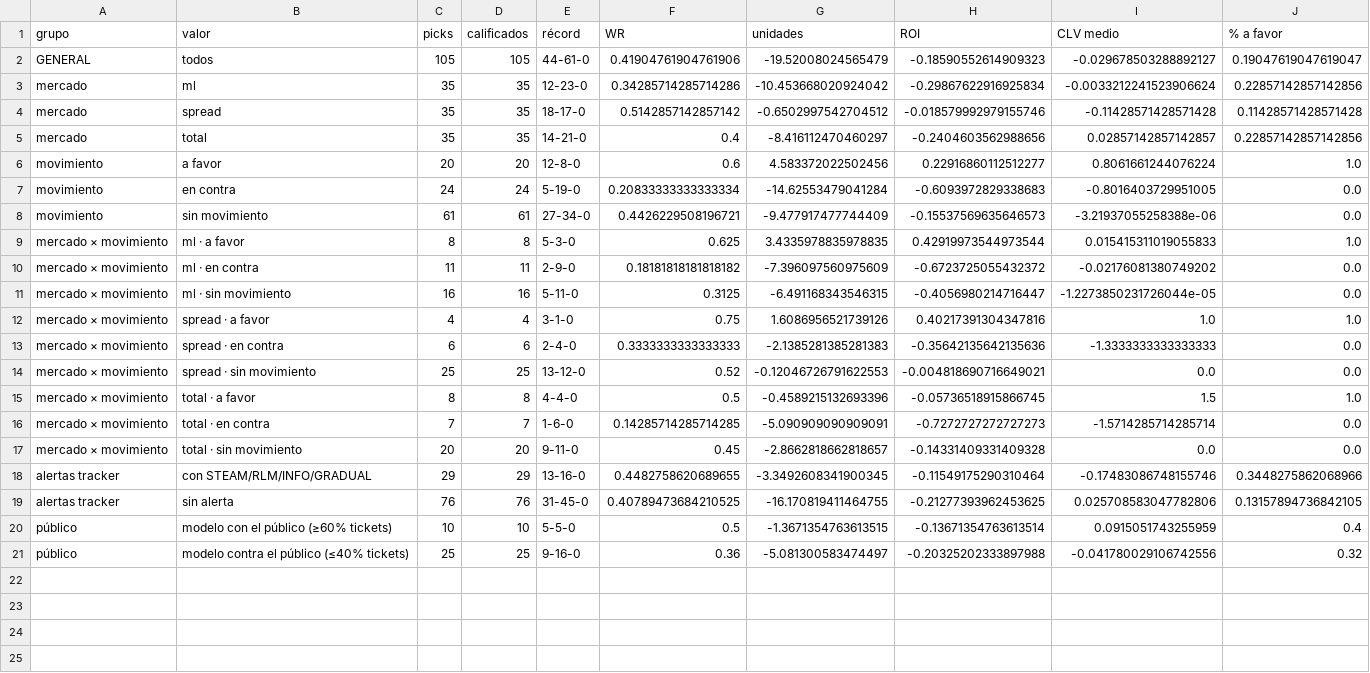
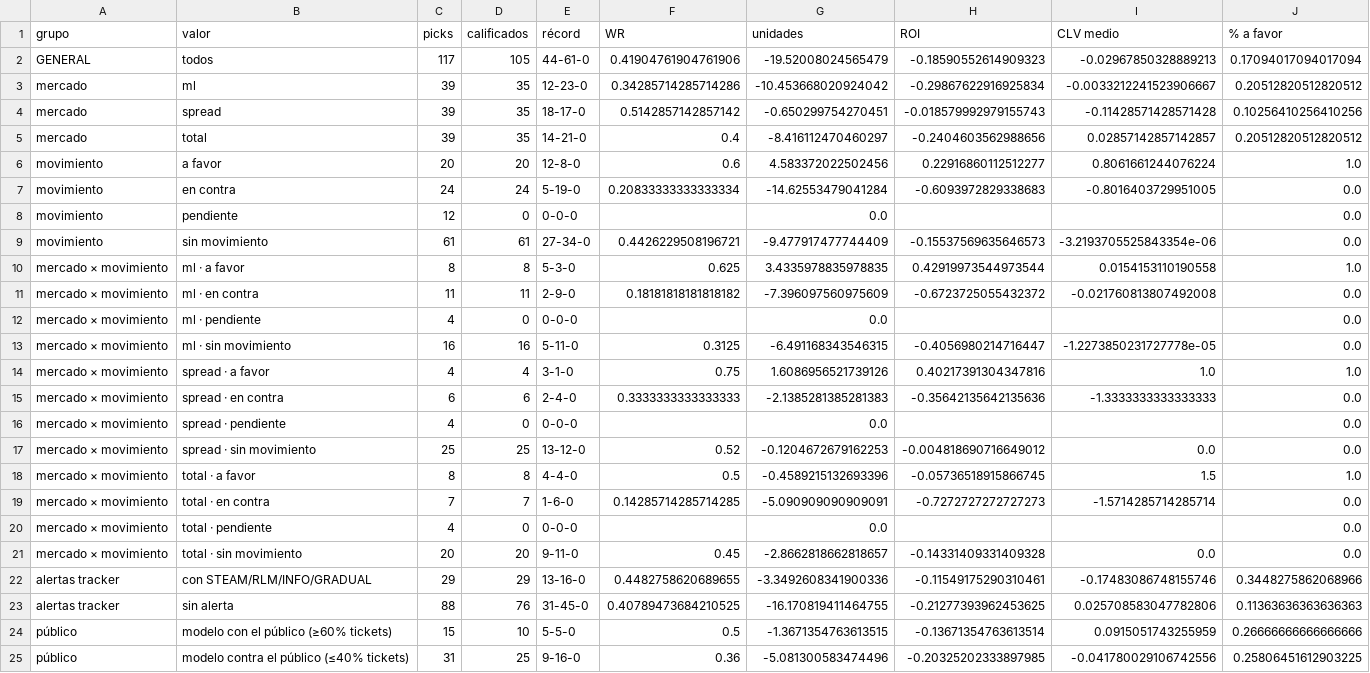
Before and after one commit to DaveBarracuda/nba-quant, a CSV file: ledger/github/summary.csv, drawn as a sheet.

```diff
--- a/ledger/github/summary.csv
+++ b/ledger/github/summary.csv
@@ -1,21 +1,25 @@
 grupo,valor,picks,calificados,récord,WR,unidades,ROI,CLV medio,% a favor
-GENERAL,todos,105,105,44-61-0,0.41904761904761906,-19.52008024565479,-0.18590552614909323,-0.029678503288892127,0.19047619047619047
-mercado,ml,35,35,12-23-0,0.34285714285714286,-10.453668020924042,-0.29867622916925834,-0.0033212241523906624,0.22857142857142856
-mercado,spread,35,35,18-17-0,0.5142857142857142,-0.6502997542704512,-0.018579992979155746,-0.11428571428571428,0.11428571428571428
-mercado,total,35,35,14-21-0,0.4,-8.416112470460297,-0.2404603562988656,0.02857142857142857,0.22857142857142856
+GENERAL,todos,117,105,44-61-0,0.41904761904761906,-19.52008024565479,-0.18590552614909323,-0.02967850328889213,0.17094017094017094
+mercado,ml,39,35,12-23-0,0.34285714285714286,-10.453668020924042,-0.29867622916925834,-0.0033212241523906667,0.20512820512820512
+mercado,spread,39,35,18-17-0,0.5142857142857142,-0.650299754270451,-0.018579992979155743,-0.11428571428571428,0.10256410256410256
+mercado,total,39,35,14-21-0,0.4,-8.416112470460297,-0.2404603562988656,0.02857142857142857,0.20512820512820512
 movimiento,a favor,20,20,12-8-0,0.6,4.583372022502456,0.22916860112512277,0.8061661244076224,1.0
 movimiento,en contra,24,24,5-19-0,0.20833333333333334,-14.62553479041284,-0.6093972829338683,-0.8016403729951005,0.0
-movimiento,sin movimiento,61,61,27-34-0,0.4426229508196721,-9.477917477744409,-0.15537569635646573,-3.21937055258388e-06,0.0
-mercado × movimiento,ml · a favor,8,8,5-3-0,0.625,3.4335978835978835,0.42919973544973544,0.015415311019055833,1.0
-mercado × movimiento,ml · en contra,11,11,2-9-0,0.18181818181818182,-7.396097560975609,-0.6723725055432372,-0.02176081380749202,0.0
-mercado × movimiento,ml · sin movimiento,16,16,5-11-0,0.3125,-6.491168343546315,-0.4056980214716447,-1.2273850231726044e-05,0.0
+movimiento,pendiente,12,0,0-0-0,,0.0,,,0.0
+movimiento,sin movimiento,61,61,27-34-0,0.4426229508196721,-9.477917477744409,-0.15537569635646573,-3.2193705525843354e-06,0.0
+mercado × movimiento,ml · a favor,8,8,5-3-0,0.625,3.4335978835978835,0.42919973544973544,0.0154153110190558,1.0
+mercado × movimiento,ml · en contra,11,11,2-9-0,0.18181818181818182,-7.396097560975609,-0.6723725055432372,-0.021760813807492008,0.0
+mercado × movimiento,ml · pendiente,4,0,0-0-0,,0.0,,,0.0
+mercado × movimiento,ml · sin movimiento,16,16,5-11-0,0.3125,-6.491168343546315,-0.4056980214716447,-1.2273850231727778e-05,0.0
 mercado × movimiento,spread · a favor,4,4,3-1-0,0.75,1.6086956521739126,0.40217391304347816,1.0,1.0
 mercado × movimiento,spread · en contra,6,6,2-4-0,0.3333333333333333,-2.1385281385281383,-0.35642135642135636,-1.3333333333333333,0.0
-mercado × movimiento,spread · sin movimiento,25,25,13-12-0,0.52,-0.12046726791622553,-0.004818690716649021,0.0,0.0
+mercado × movimiento,spread · pendiente,4,0,0-0-0,,0.0,,,0.0
+mercado × movimiento,spread · sin movimiento,25,25,13-12-0,0.52,-0.1204672679162253,-0.004818690716649012,0.0,0.0
 mercado × movimiento,total · a favor,8,8,4-4-0,0.5,-0.4589215132693396,-0.05736518915866745,1.5,1.0
 mercado × movimiento,total · en contra,7,7,1-6-0,0.14285714285714285,-5.090909090909091,-0.7272727272727273,-1.5714285714285714,0.0
+mercado × movimiento,total · pendiente,4,0,0-0-0,,0.0,,,0.0
 mercado × movimiento,total · sin movimiento,20,20,9-11-0,0.45,-2.8662818662818657,-0.14331409331409328,0.0,0.0
-alertas tracker,con STEAM/RLM/INFO/GRADUAL,29,29,13-16-0,0.4482758620689655,-3.3492608341900345,-0.11549175290310464,-0.17483086748155746,0.3448275862068966
-alertas tracker,sin alerta,76,76,31-45-0,0.40789473684210525,-16.170819411464755,-0.21277393962453625,0.025708583047782806,0.13157894736842105
-público,modelo con el público (≥60% tickets),10,10,5-5-0,0.5,-1.3671354763613515,-0.13671354763613514,0.0915051743255959,0.4
-público,modelo contra el público (≤40% tickets),25,25,9-16-0,0.36,-5.081300583474497,-0.20325202333897988,-0.041780029106742556,0.32
+alertas tracker,con STEAM/RLM/INFO/GRADUAL,29,29,13-16-0,0.4482758620689655,-3.3492608341900336,-0.11549175290310461,-0.17483086748155746,0.3448275862068966
+alertas tracker,sin alerta,88,76,31-45-0,0.40789473684210525,-16.170819411464755,-0.21277393962453625,0.025708583047782806,0.11363636363636363
+público,modelo con el público (≥60% tickets),15,10,5-5-0,0.5,-1.3671354763613515,-0.13671354763613514,0.0915051743255959,0.26666666666666666
+público,modelo contra el público (≤40% tickets),31,25,9-16-0,0.36,-5.081300583474496,-0.20325202333897985,-0.041780029106742556,0.25806451612903225
```
Also changed, not shown: ledger/github/picks.csv, 1 other file.
